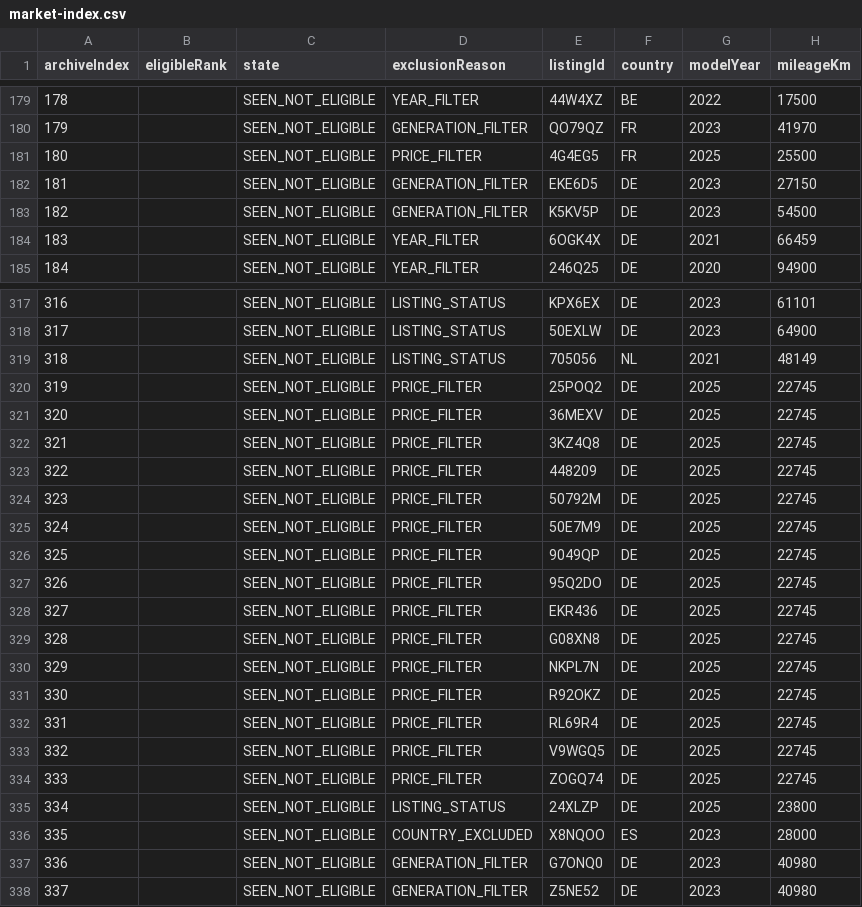
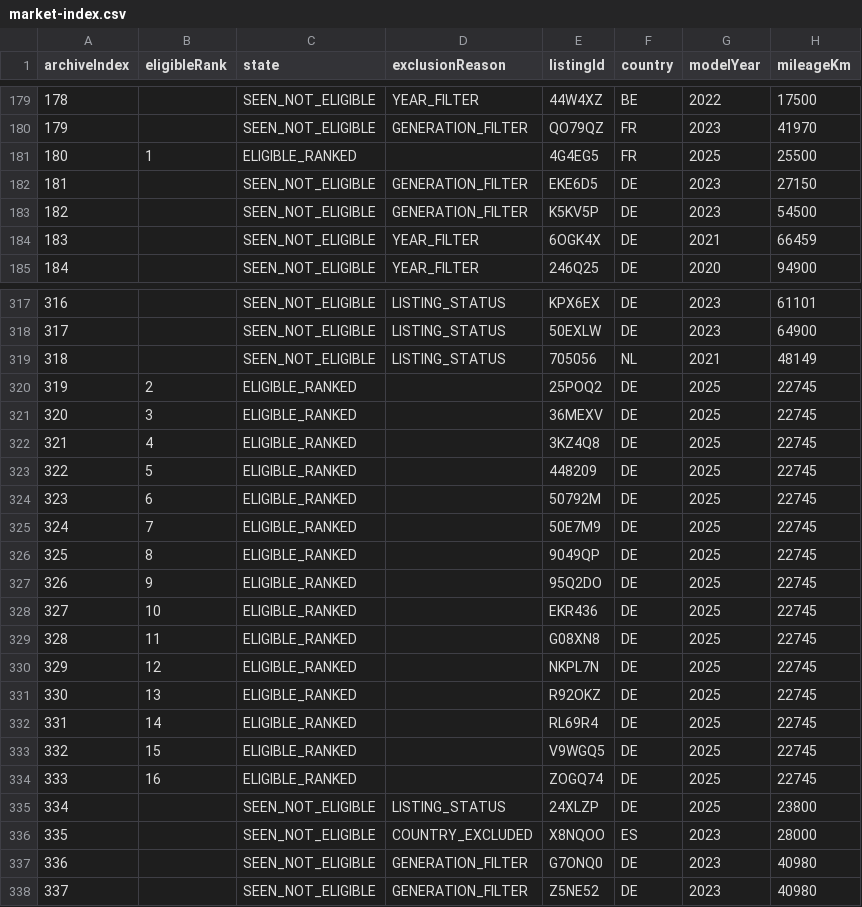
Before and after one commit to gheorghevasilica-oss/Porsche-Hunter, a CSV file: market-index.csv, drawn as a sheet; only a part is shown, gaps mark what is left out; the diff names each change by its address in the sheet, - before the commit and + after, or states it on an @@ line.

Commit message:
Update Porsche Hunter data - 2026-11-05 07:00:40Z

```diff
--- a/market-index.csv
+++ b/market-index.csv
-B181 (eligibleRank): (empty)
+B181 (eligibleRank): 1
-C181 (state): SEEN_NOT_ELIGIBLE
+C181 (state): ELIGIBLE_RANKED
-D181 (exclusionReason): PRICE_FILTER
+D181 (exclusionReason): (empty)
-B320 (eligibleRank): (empty)
+B320 (eligibleRank): 2
-C320:C334 (state): SEEN_NOT_ELIGIBLE
+C320:C334 (state): ELIGIBLE_RANKED
-D320:D334 (exclusionReason): PRICE_FILTER
+D320:D334 (exclusionReason): (empty)
-B321 (eligibleRank): (empty)
+B321 (eligibleRank): 3
-B322 (eligibleRank): (empty)
+B322 (eligibleRank): 4
-B323 (eligibleRank): (empty)
+B323 (eligibleRank): 5
-B324 (eligibleRank): (empty)
+B324 (eligibleRank): 6
-B325 (eligibleRank): (empty)
+B325 (eligibleRank): 7
-B326 (eligibleRank): (empty)
+B326 (eligibleRank): 8
-B327 (eligibleRank): (empty)
+B327 (eligibleRank): 9
-B328 (eligibleRank): (empty)
+B328 (eligibleRank): 10
-B329 (eligibleRank): (empty)
+B329 (eligibleRank): 11
-B330 (eligibleRank): (empty)
+B330 (eligibleRank): 12
-B331 (eligibleRank): (empty)
+B331 (eligibleRank): 13
-B332 (eligibleRank): (empty)
+B332 (eligibleRank): 14
-B333 (eligibleRank): (empty)
+B333 (eligibleRank): 15
-B334 (eligibleRank): (empty)
+B334 (eligibleRank): 16
```
Also changed, not shown: 4 other files.
